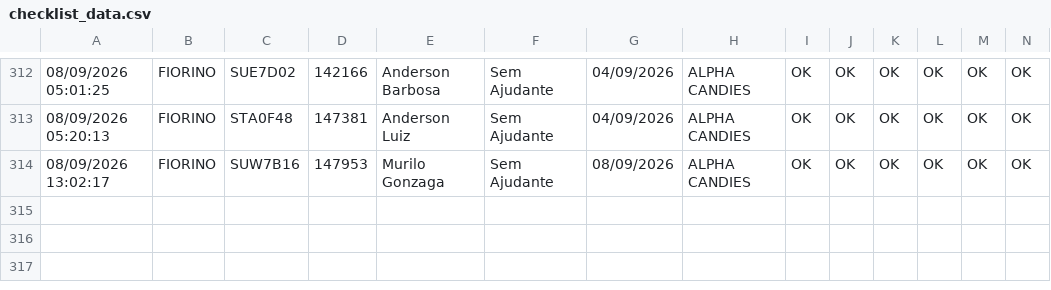
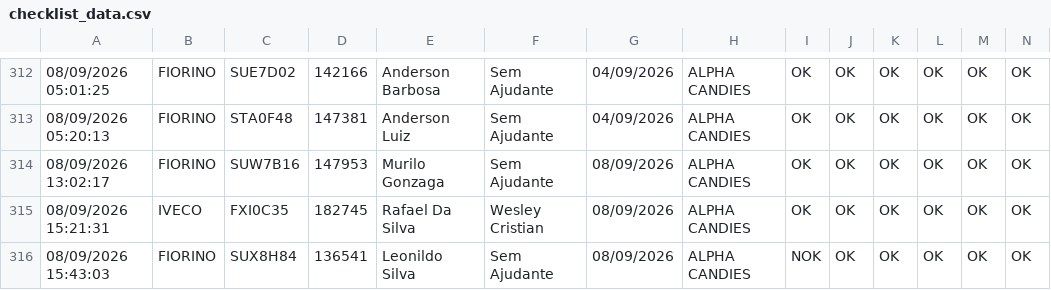
Before and after one commit to rot-alpha/carverify, a CSV file: src/data/checklist_data.csv, drawn as a sheet; only a part is shown, gaps mark what is left out; rows hold the shown columns only; the diff names each change by its address in the sheet, - before the commit and + after, or states it on an @@ line.

```diff
--- a/src/data/checklist_data.csv
+++ b/src/data/checklist_data.csv
+row 315: 08/09/2026 15:21:31 | IVECO | FXI0C35 | 182745 | Rafael Da Silva | Wesley Cristian | 08/09/2026 | ALPHA CANDIES | OK | OK | OK | OK | OK | OK
+row 316: 08/09/2026 15:43:03 | FIORINO | SUX8H84 | 136541 | Leonildo Silva | Sem Ajudante | 08/09/2026 | ALPHA CANDIES | NOK | OK | OK | OK | OK | OK
```
